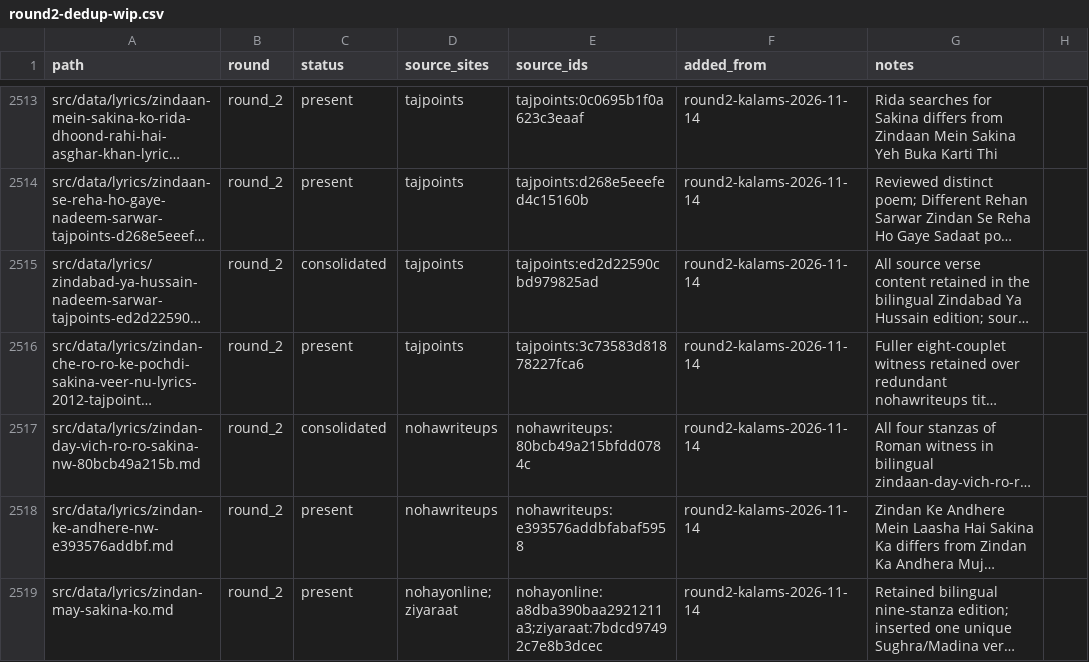
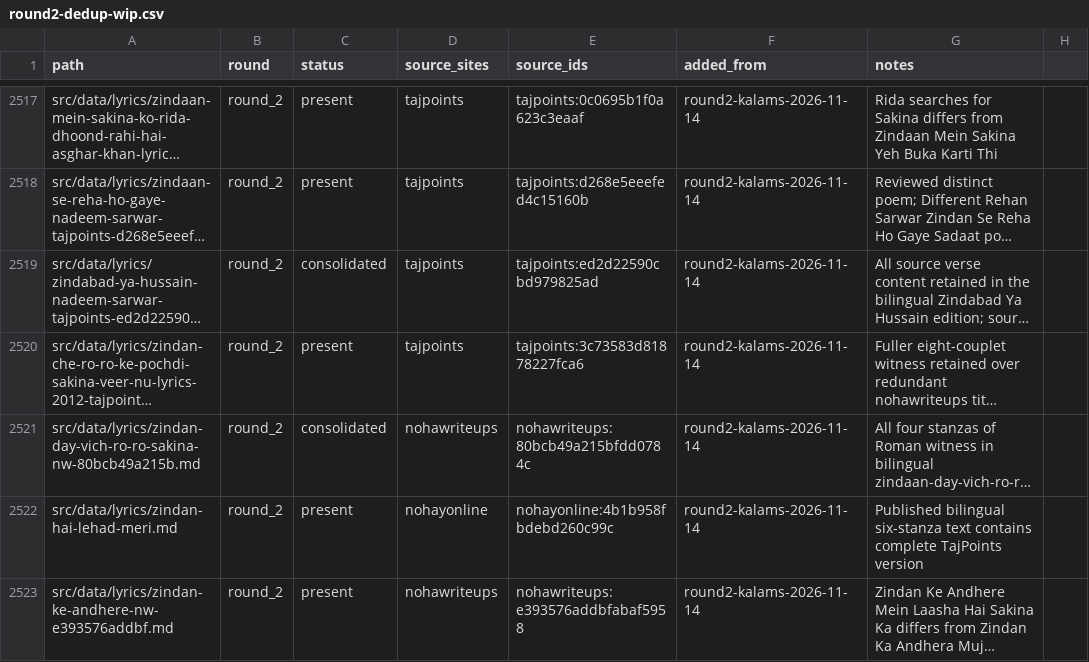
Before and after one commit to GhayurH/lyrics-site, a CSV file: audit/round2-dedup-wip.csv, drawn as a sheet; only a part is shown, gaps mark what is left out; the shorter side is filled out with more unchanged rows; long unchanged cells end in …; the diff covers the shown part only; the diff names each change by its address in the sheet, - before the commit and + after, or states it on an @@ line.

```diff
--- a/audit/round2-dedup-wip.csv
+++ b/audit/round2-dedup-wip.csv
+row 2522: src/data/lyrics/zindan-hai-lehad-meri.md | round_2 | present | nohayonline | nohayonline:4b1b958fbdebd260c99c | round2-kalams-2026-11-14 | Published bilingual six-stanza text contains complete TajPoints version
```
Also changed, not shown: 5 added rows elsewhere in this file, 4 other files.
